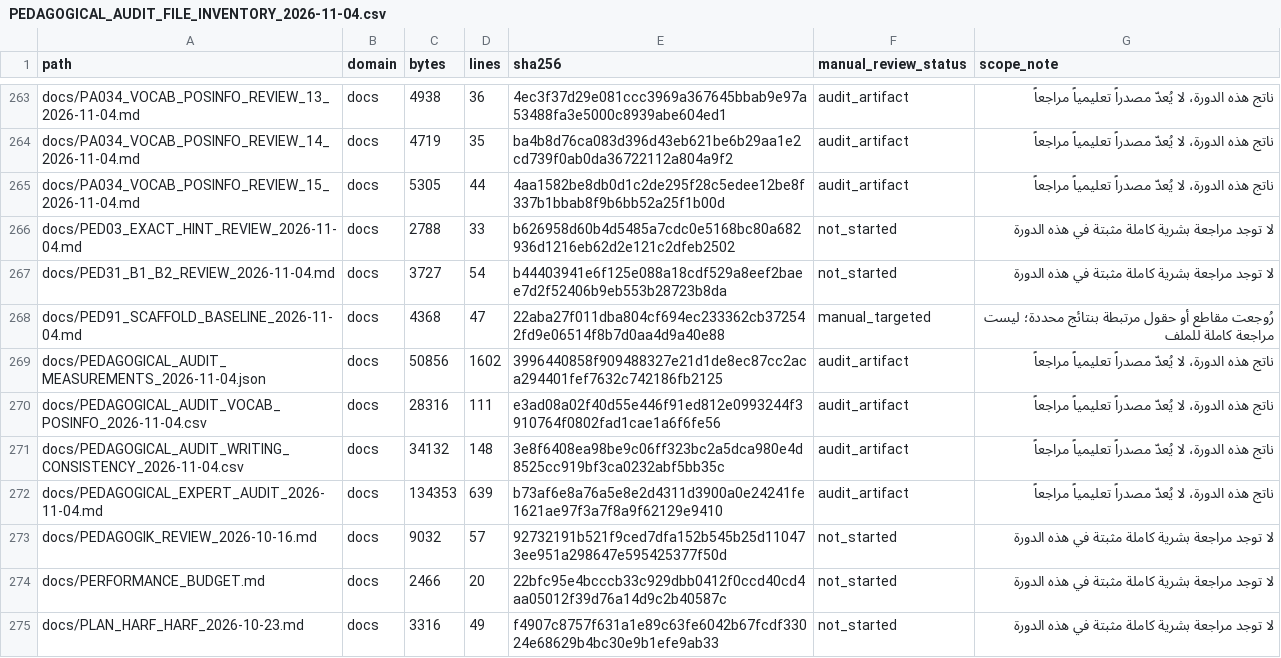
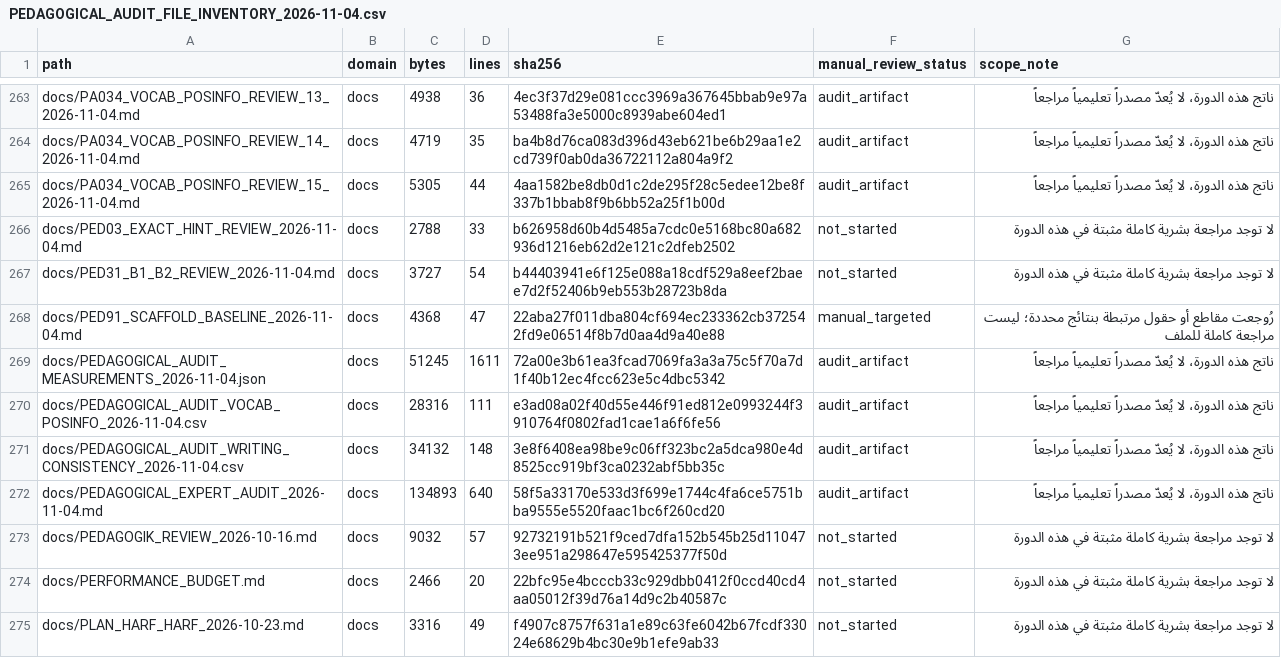
Before and after one commit to naderba69/wegb2, a CSV file: docs/PEDAGOGICAL_AUDIT_FILE_INVENTORY_2026-11-04.csv, drawn as a sheet; only a part is shown, gaps mark what is left out; the diff covers the shown part only.

```diff
--- a/docs/PEDAGOGICAL_AUDIT_FILE_INVENTORY_2026-11-04.csv
+++ b/docs/PEDAGOGICAL_AUDIT_FILE_INVENTORY_2026-11-04.csv
@@ -268,6 +268,6 @@ docs/PED31_B1_B2_REVIEW_2026-11-04.md,docs,3727,54,b44403941e6f125e088a18cdf529a
 docs/PED91_SCAFFOLD_BASELINE_2026-11-04.md,docs,4368,47,22aba27f011dba804cf694ec233362cb372542fd9e06514f8b7d0aa4d9a40e88,manual_targeted,رُوجعت مقاطع أو حقول مرتبطة بنتائج محددة؛ ليست مراجعة كاملة للملف
-docs/PEDAGOGICAL_AUDIT_MEASUREMENTS_2026-11-04.json,docs,50856,1602,3996440858f909488327e21d1de8ec87cc2aca294401fef7632c742186fb2125,audit_artifact,ناتج هذه الدورة، لا يُعدّ مصدراً تعليمياً مراجعاً
+docs/PEDAGOGICAL_AUDIT_MEASUREMENTS_2026-11-04.json,docs,51245,1611,72a00e3b61ea3fcad7069fa3a3a75c5f70a7d1f40b12ec4fcc623e5c4dbc5342,audit_artifact,ناتج هذه الدورة، لا يُعدّ مصدراً تعليمياً مراجعاً
 docs/PEDAGOGICAL_AUDIT_VOCAB_POSINFO_2026-11-04.csv,docs,28316,111,e3ad08a02f40d55e446f91ed812e0993244f3910764f0802fad1cae1a6f6fe56,audit_artifact,ناتج هذه الدورة، لا يُعدّ مصدراً تعليمياً مراجعاً
 docs/PEDAGOGICAL_AUDIT_WRITING_CONSISTENCY_2026-11-04.csv,docs,34132,148,3e8f6408ea98be9c06ff323bc2a5dca980e4d8525cc919bf3ca0232abf5bb35c,audit_artifact,ناتج هذه الدورة، لا يُعدّ مصدراً تعليمياً مراجعاً
-docs/PEDAGOGICAL_EXPERT_AUDIT_2026-11-04.md,docs,134353,639,b73af6e8a76a5e8e2d4311d3900a0e24241fe1621ae97f3a7f8a9f62129e9410,audit_artifact,ناتج هذه الدورة، لا يُعدّ مصدراً تعليمياً مراجعاً
+docs/PEDAGOGICAL_EXPERT_AUDIT_2026-11-04.md,docs,134893,640,58f5a33170e533d3f699e1744c4fa6ce5751bba9555e5520faac1bc6f260cd20,audit_artifact,ناتج هذه الدورة، لا يُعدّ مصدراً تعليمياً مراجعاً
 docs/PEDAGOGIK_REVIEW_2026-10-16.md,docs,9032,57,92732191b521f9ced7dfa152b545b25d110473ee951a298647e595425377f50d,not_started,لا توجد مراجعة بشرية كاملة مثبتة في هذه الدورة
```
Also changed, not shown: 1 added row and 25 edited cells elsewhere in this file, 12 other files.
